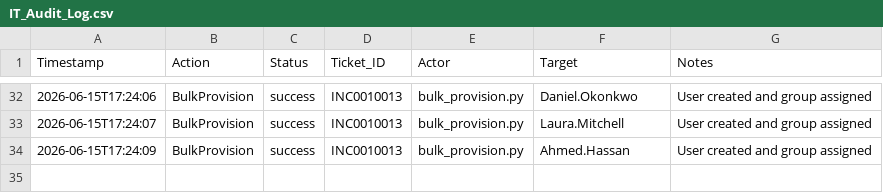
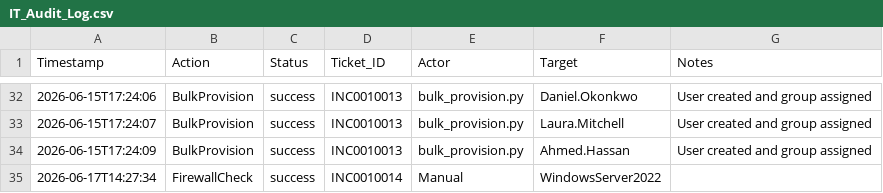
Before and after one commit to Jesseee9/Enterprise-IT-Operations-and-Workflow, a CSV file: logs/IT_Audit_Log.csv, drawn as a sheet; only a part is shown, gaps mark what is left out; the diff names each change by its address in the sheet, - before the commit and + after, or states it on an @@ line.

Commit message:
Day 8: Firewall rule check and remediation - INC0010014 raised and resolved

```diff
--- a/logs/IT_Audit_Log.csv
+++ b/logs/IT_Audit_Log.csv
+row 35: 2026-06-17T14:27:34 | FirewallCheck | success | INC0010014 | Manual | WindowsServer2022
```
